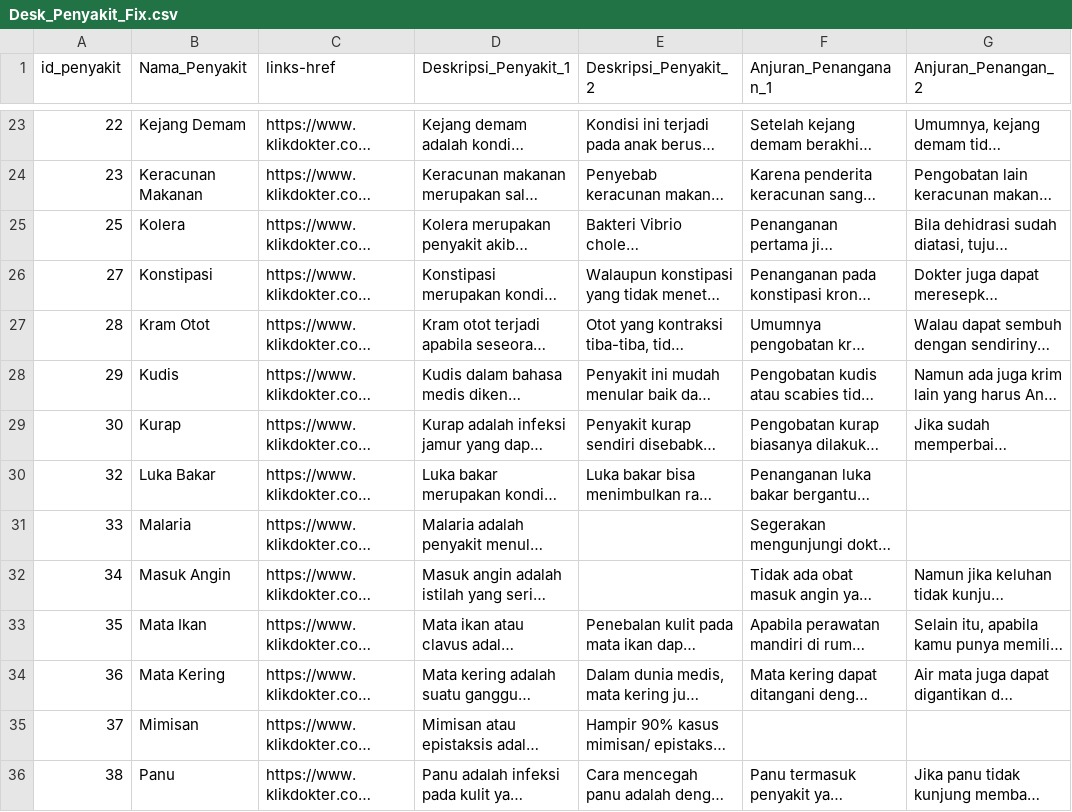
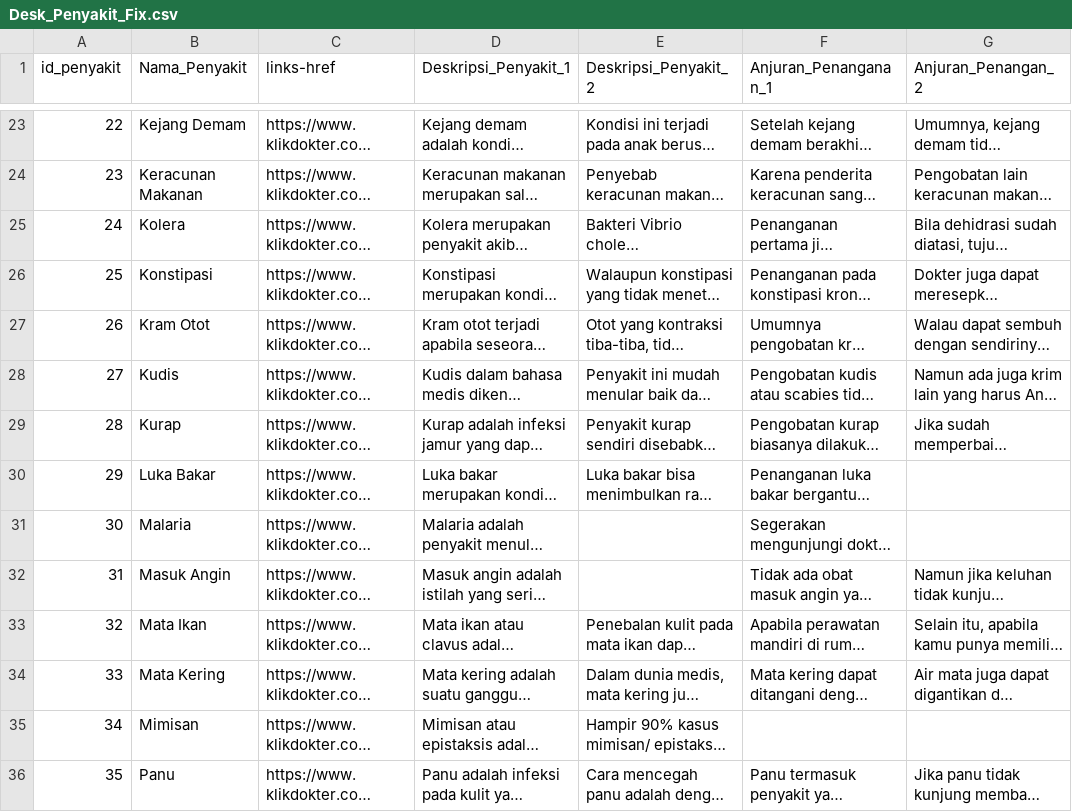
Before and after one commit to Ferdian04/Herbitional, a CSV file: Dataset/Desk_Penyakit_Fix.csv, drawn as a sheet; only a part is shown, gaps mark what is left out; long unchanged cells end in …; the diff covers the shown part only; the diff names each change by its address in the sheet, - before the commit and + after, or states it on an @@ line.

Commit message:
Update Desk_Penyakit_Fix.csv

```diff
--- a/Dataset/Desk_Penyakit_Fix.csv
+++ b/Dataset/Desk_Penyakit_Fix.csv
-A25 (id_penyakit): 25
+A25 (id_penyakit): 24
-A26 (id_penyakit): 27
+A26 (id_penyakit): 25
-A27 (id_penyakit): 28
+A27 (id_penyakit): 26
-A28 (id_penyakit): 29
+A28 (id_penyakit): 27
-A29 (id_penyakit): 30
+A29 (id_penyakit): 28
-A30 (id_penyakit): 32
+A30 (id_penyakit): 29
-A31 (id_penyakit): 33
+A31 (id_penyakit): 30
-A32 (id_penyakit): 34
+A32 (id_penyakit): 31
-A33 (id_penyakit): 35
+A33 (id_penyakit): 32
-A34 (id_penyakit): 36
+A34 (id_penyakit): 33
-A35 (id_penyakit): 37
+A35 (id_penyakit): 34
-A36 (id_penyakit): 38
+A36 (id_penyakit): 35
```
Also changed, not shown: 12 edited cells elsewhere in this file.
